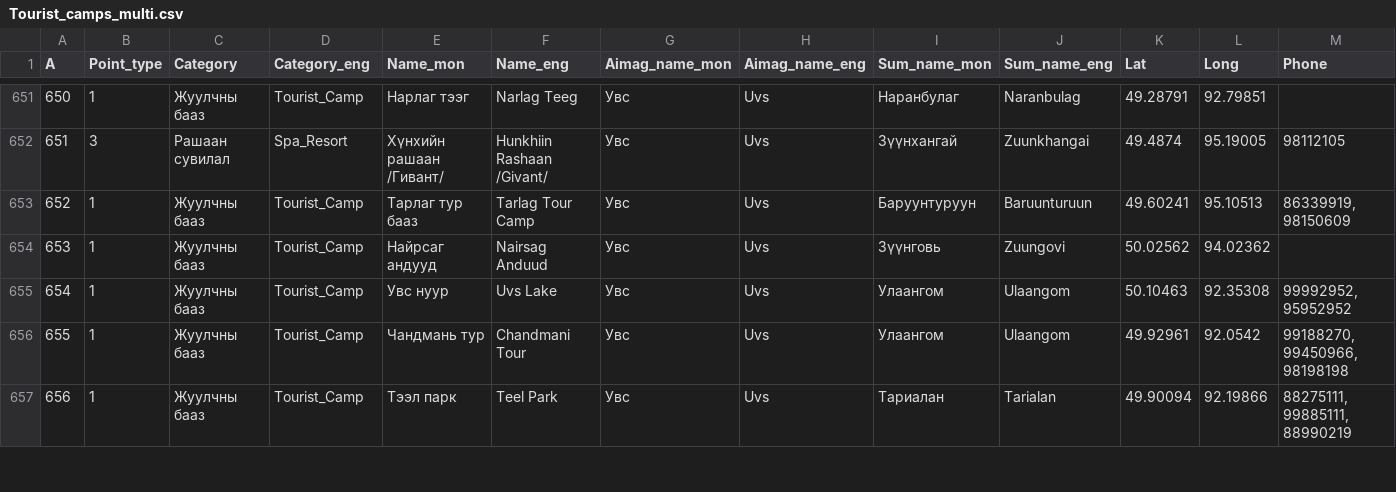
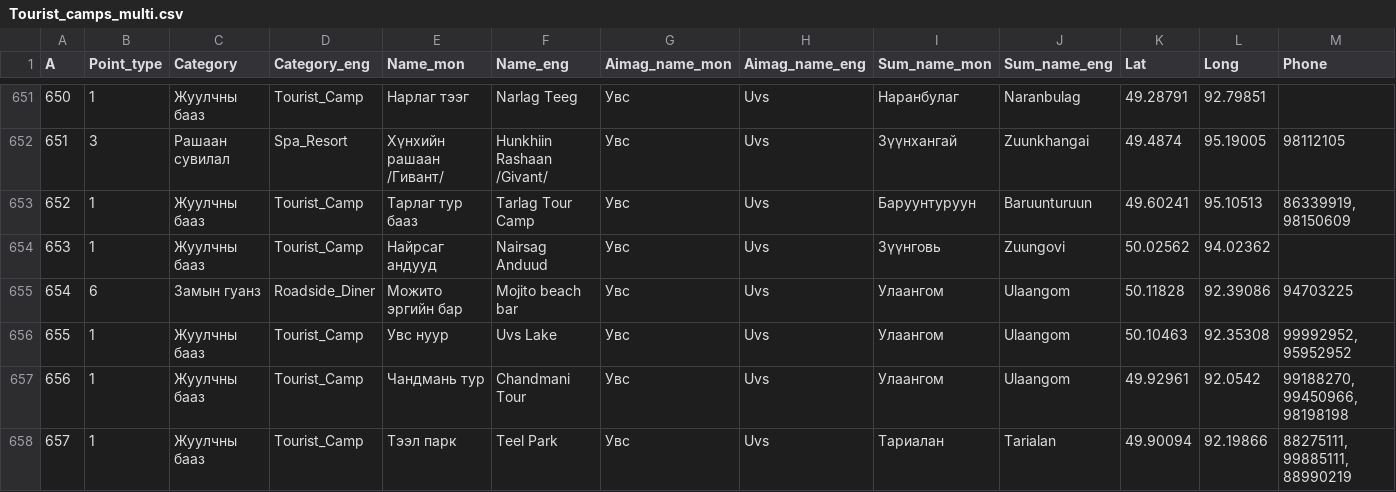
Before and after one commit to MongoliaMapGuide/map, a CSV file: Tourist_camps_multi.csv, drawn as a sheet; only a part is shown, gaps mark what is left out; addresses are those after the commit; rows hold the shown columns only; the diff names each change by its address in the sheet, - before the commit and + after, or states it on an @@ line.

Commit message:
Add files via upload

```diff
--- a/Tourist_camps_multi.csv
+++ b/Tourist_camps_multi.csv
+row 655: 654 | 6 | Замын гуанз | Roadside_Diner | Можито эргийн бар | Mojito beach bar | Увс | Uvs | Улаангом | Ulaangom | 50.11828 | 92.39086 | 94703225
@@ column A (А) renumbered from row 656 down @@
```
